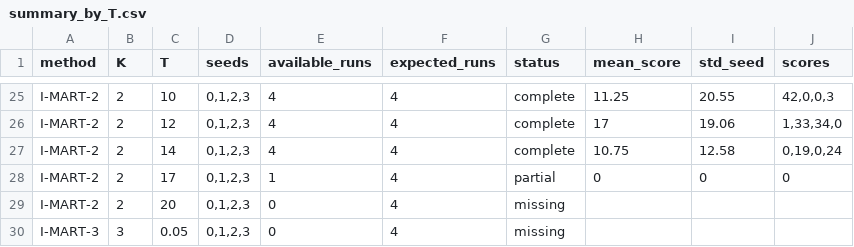
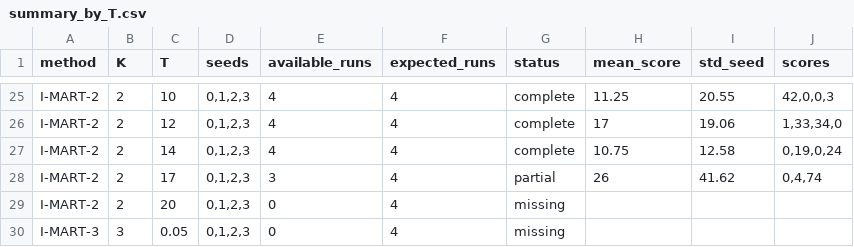
Before and after one commit to SChoish/MPI_sweep, a CSV file: sweep_results/antmaze-umaze-diverse/summary_by_T.csv, drawn as a sheet; only a part is shown, gaps mark what is left out.

Commit message:
Update choi antmaze-umaze-diverse T-sweep results.

```diff
--- a/sweep_results/antmaze-umaze-diverse/summary_by_T.csv
+++ b/sweep_results/antmaze-umaze-diverse/summary_by_T.csv
@@ -27,3 +27,3 @@ I-MART-2,2,12,"0,1,2,3",4,4,complete,17,19.06,"1,33,34,0"
 I-MART-2,2,14,"0,1,2,3",4,4,complete,10.75,12.58,"0,19,0,24"
-I-MART-2,2,17,"0,1,2,3",1,4,partial,0,0,0
+I-MART-2,2,17,"0,1,2,3",3,4,partial,26,41.62,"0,4,74"
 I-MART-2,2,20,"0,1,2,3",0,4,missing,,,
```
Also changed, not shown: sweep_results/antmaze-umaze-diverse/scores_long.csv, 10 other files.
